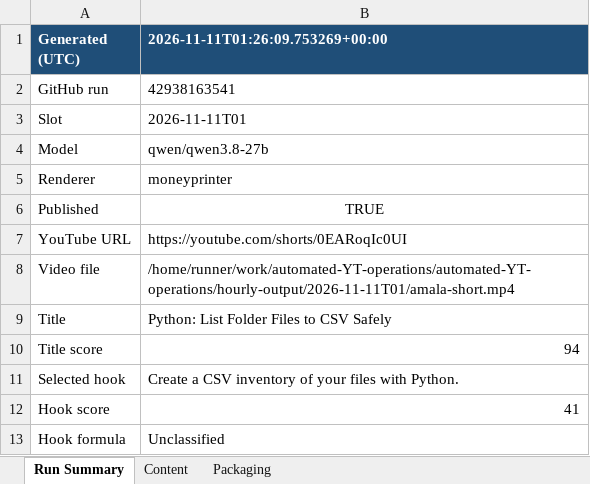
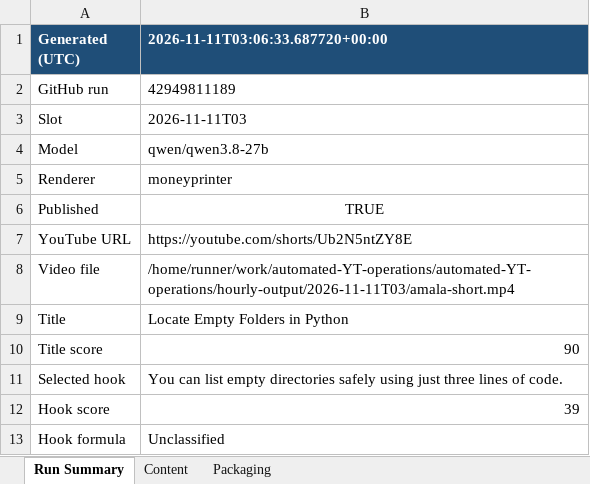
Before and after one commit to amalraj020-a11y/automated-YT-operations, an Excel workbook: reports/latest/amala-operations.xlsx, sheet Run Summary, drawn as a sheet; values as stored, in another font and other column widths than the file's, no borders; the diff names each change by its address in the sheet, - before the commit and + after, or states it on an @@ line.

```diff
--- a/reports/latest/amala-operations.xlsx (sheet Run Summary)
+++ b/reports/latest/amala-operations.xlsx (sheet Run Summary)
-B1: 2026-11-11T01:26:09.753269+00:00
+B1: 2026-11-11T03:06:33.687720+00:00
-B2 (2026-11-11T03:06:33.687720+00:00): 42938163541
+B2 (2026-11-11T03:06:33.687720+00:00): 42949811189
-B3 (2026-11-11T03:06:33.687720+00:00): 2026-11-11T01
+B3 (2026-11-11T03:06:33.687720+00:00): 2026-11-11T03
-B7 (2026-11-11T03:06:33.687720+00:00): https://youtube.com/shorts/0EARoqIc0UI
+B7 (2026-11-11T03:06:33.687720+00:00): https://youtube.com/shorts/Ub2N5ntZY8E
-B8 (2026-11-11T03:06:33.687720+00:00): /home/runner/work/automated-YT-operations/automated-YT-operations/hourly-output/2026-11-11T01/amala-short.mp4
+B8 (2026-11-11T03:06:33.687720+00:00): /home/runner/work/automated-YT-operations/automated-YT-operations/hourly-output/2026-11-11T03/amala-short.mp4
-B9 (2026-11-11T03:06:33.687720+00:00): Python: List Folder Files to CSV Safely
+B9 (2026-11-11T03:06:33.687720+00:00): Locate Empty Folders in Python
-B10 (2026-11-11T03:06:33.687720+00:00): 94
+B10 (2026-11-11T03:06:33.687720+00:00): 90
-B11 (2026-11-11T03:06:33.687720+00:00): Create a CSV inventory of your files with Python.
+B11 (2026-11-11T03:06:33.687720+00:00): You can list empty directories safely using just three lines of code.
-B12 (2026-11-11T03:06:33.687720+00:00): 41
+B12 (2026-11-11T03:06:33.687720+00:00): 39
```
Also changed, not shown: sheet Packaging, sheet Content.
